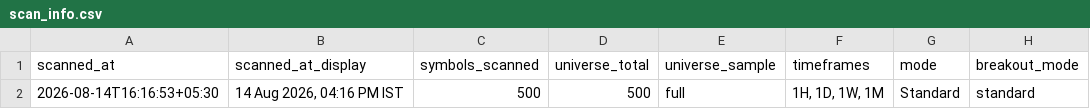
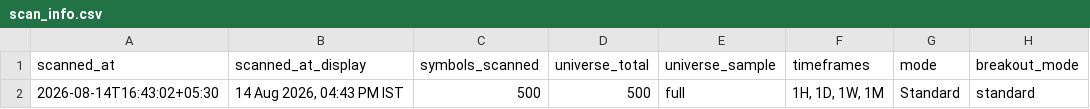
Before and after one commit to anilkumarkmys/breakoutscanner, a CSV file: data_cache/scan_info.csv, drawn as a sheet; only a part is shown; the diff names each change by its address in the sheet, - before the commit and + after, or states it on an @@ line.

```diff
--- a/data_cache/scan_info.csv
+++ b/data_cache/scan_info.csv
-A2 (scanned_at): 2026-08-14T16:16:53+05:30
+A2 (scanned_at): 2026-08-14T16:43:02+05:30
-B2 (scanned_at_display): 14 Aug 2026, 04:16 PM IST
+B2 (scanned_at_display): 14 Aug 2026, 04:43 PM IST
```
Also changed, not shown: data_cache/cpr_scan_info.csv, data_cache/cpr_scan_results.csv, 5 other files.
